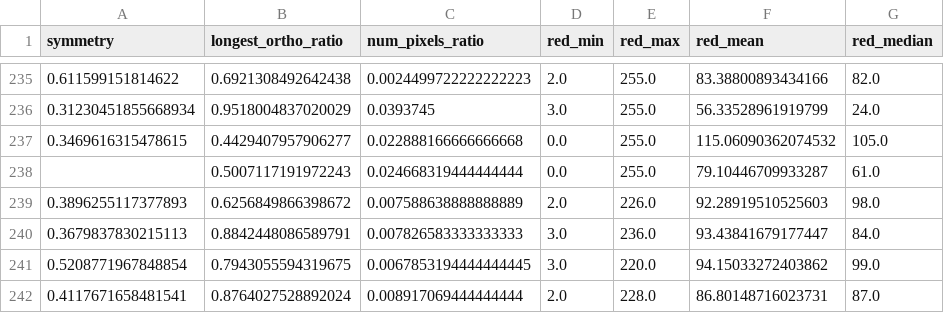
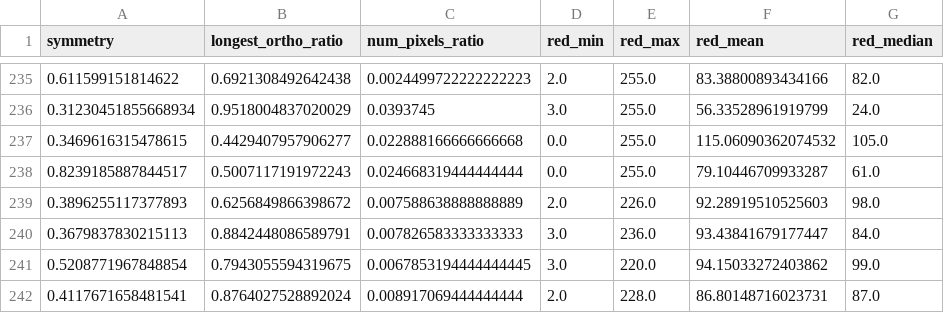
Before and after one commit to Romain-Chevrollier/Data_Project, a CSV file: code/dataframe_250.csv, drawn as a sheet; only a part is shown, gaps mark what is left out; the diff names each change by its address in the sheet, - before the commit and + after, or states it on an @@ line.

```diff
--- a/code/dataframe_250.csv
+++ b/code/dataframe_250.csv
-A238 (symmetry): (empty)
+A238 (symmetry): 0.8239185887844517
```
Also changed, not shown: 1 other file.
